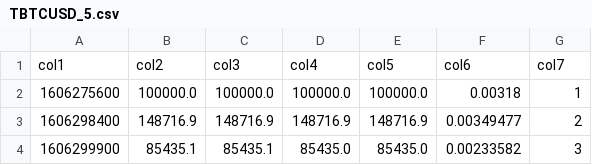
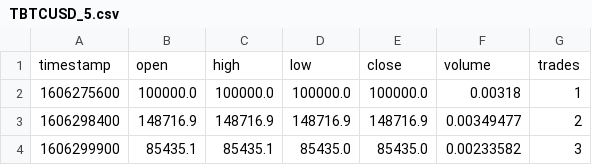
Before and after one commit to carlmachaalany/StockChart, a CSV file: TBTCUSD_5.csv, drawn as a sheet; only a part is shown; removed rows and columns are numbered as before the commit, all else as after; the diff names each change by its address in the sheet, - before the commit and + after, or states it on an @@ line.

```diff
--- a/TBTCUSD_5.csv
+++ b/TBTCUSD_5.csv
-row 1: col1 | col2 | col3 | col4 | col5 | col6 | col7
+row 1: timestamp | open | high | low | close | volume | trades
```
Also changed, not shown: 4 other files.
